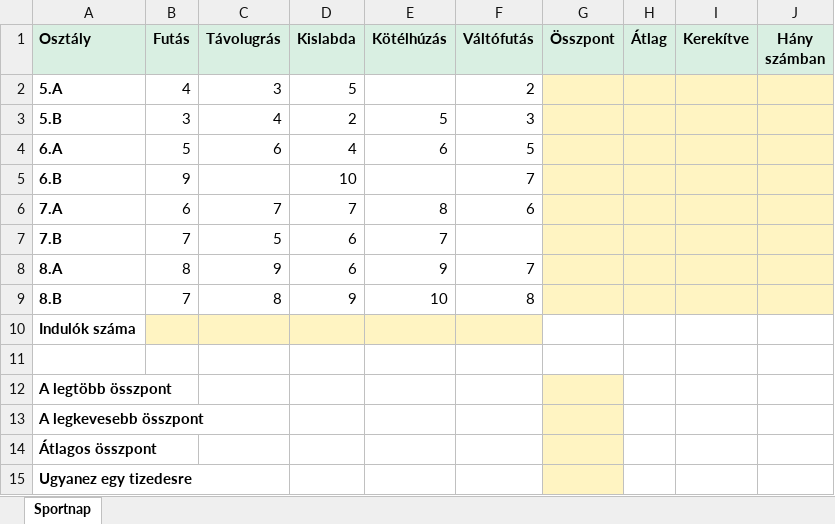
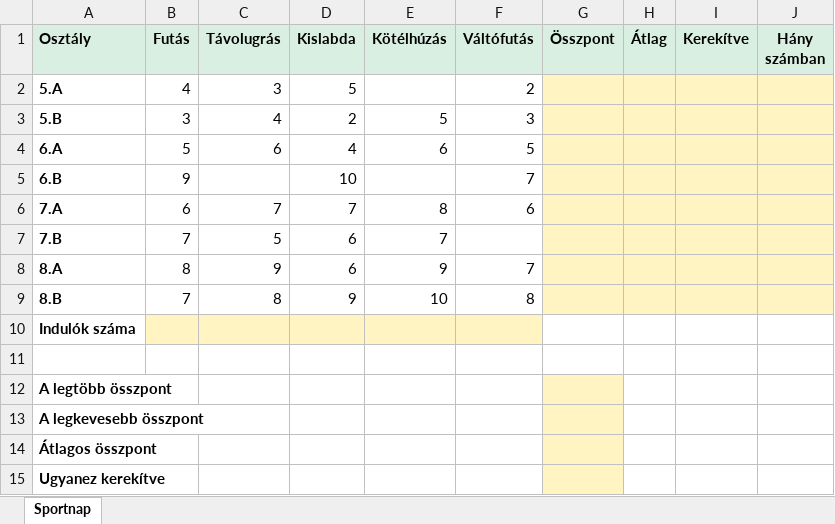
Before and after one commit to bruinsmad/digikult, an Excel workbook: excel/formulas/sportnap.xlsx, sheet Sportnap, drawn as a sheet; values as stored, in another font and other column widths than the file's, no borders; the diff names each change by its address in the sheet, - before the commit and + after, or states it on an @@ line.

Commit message:
Excel: polish Hungarian wording across the section
Smoother phrasing in explainers, missions, step-by-step instructions
and checker messages; correct Excel UI names (Tizedeshelyek csökkentése),
accurate #HIV! cause, and grammar fixes (e.g. 12 000 Ft-ot, hétféle).

```diff
--- a/excel/formulas/sportnap.xlsx (sheet Sportnap)
+++ b/excel/formulas/sportnap.xlsx (sheet Sportnap)
-A15 (Osztály): Ugyanez egy tizedesre
+A15 (Osztály): Ugyanez kerekítve
```
Also changed, not shown: 50 other files.
